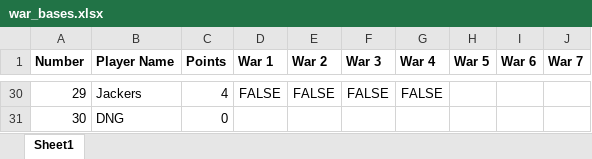
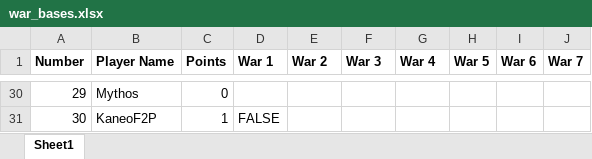
Before and after one commit to DrNekoSenpai/x-ray, an Excel workbook: war_bases.xlsx, sheet Sheet1, drawn as a sheet; only a part is shown, gaps mark what is left out; values as stored, in another font and other column widths than the file's, no borders; charts and pictures not drawn; the diff covers the shown part only; the diff names each change by its address in the sheet, - before the commit and + after, or states it on an @@ line.

```diff
--- a/war_bases.xlsx (sheet Sheet1)
+++ b/war_bases.xlsx (sheet Sheet1)
-B30 (Player Name): Jackers
+B30 (Player Name): Mythos
-C30 (Points): 4
+C30 (Points): 0
-D30 (War 1): FALSE
+D30 (War 1): (empty)
-E30 (War 2): FALSE
+E30 (War 2): (empty)
-F30 (War 3): FALSE
+F30 (War 3): (empty)
-G30 (War 4): FALSE
+G30 (War 4): (empty)
-B31 (Player Name): DNG
+B31 (Player Name): KaneoF2P
-C31 (Points): 0
+C31 (Points): 1
-D31 (War 1): (empty)
+D31 (War 1): FALSE
```
Also changed, not shown: 93 edited cells elsewhere in this sheet, formulas that keep their value, charts or pictures, 22 other files.
